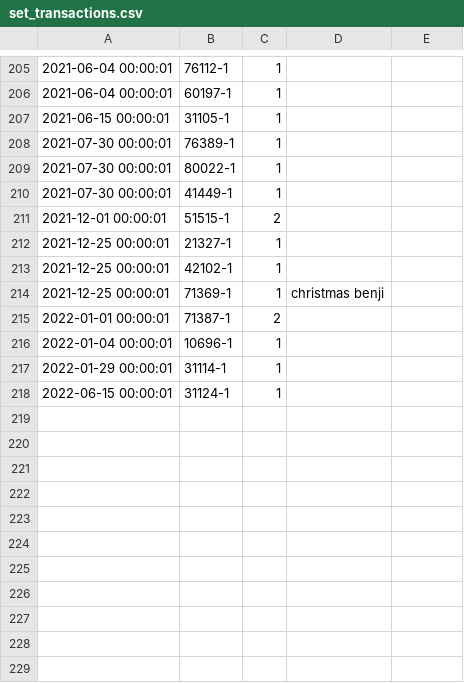
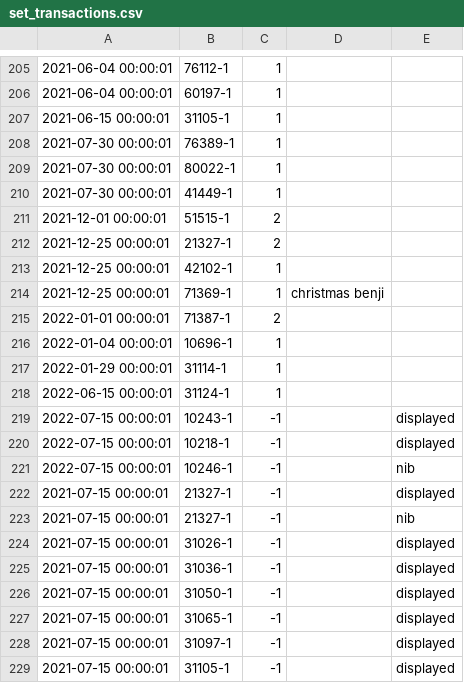
Before and after one commit to jncraton/bricki, a CSV file: data/set_transactions.csv, drawn as a sheet; only a part is shown, gaps mark what is left out.

Commit message:
Exclude displayed sets from inventory

```diff
--- a/data/set_transactions.csv
+++ b/data/set_transactions.csv
@@ -211,3 +211,3 @@
 "2021-12-01 00:00:01",51515-1,2,
-"2021-12-25 00:00:01",21327-1,1,
+"2021-12-25 00:00:01",21327-1,2,
 "2021-12-25 00:00:01",42102-1,1,
@@ -218 +218,12 @@
 "2022-06-15 00:00:01",31124-1,1,
+"2022-07-15 00:00:01",10243-1,-1,,displayed
+"2022-07-15 00:00:01",10218-1,-1,,displayed
+"2022-07-15 00:00:01",10246-1,-1,,nib
+"2021-07-15 00:00:01",21327-1,-1,,displayed
+"2021-07-15 00:00:01",21327-1,-1,,nib
+"2021-07-15 00:00:01",31026-1,-1,,displayed
+"2021-07-15 00:00:01",31036-1,-1,,displayed
+"2021-07-15 00:00:01",31050-1,-1,,displayed
+"2021-07-15 00:00:01",31065-1,-1,,displayed
+"2021-07-15 00:00:01",31097-1,-1,,displayed
+"2021-07-15 00:00:01",31105-1,-1,,displayed
```
